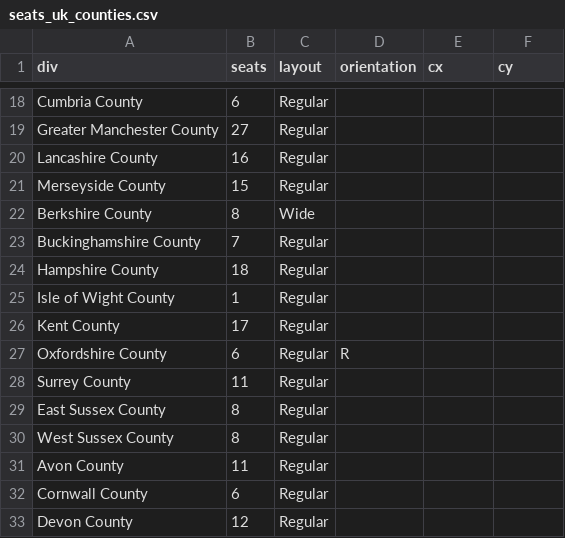
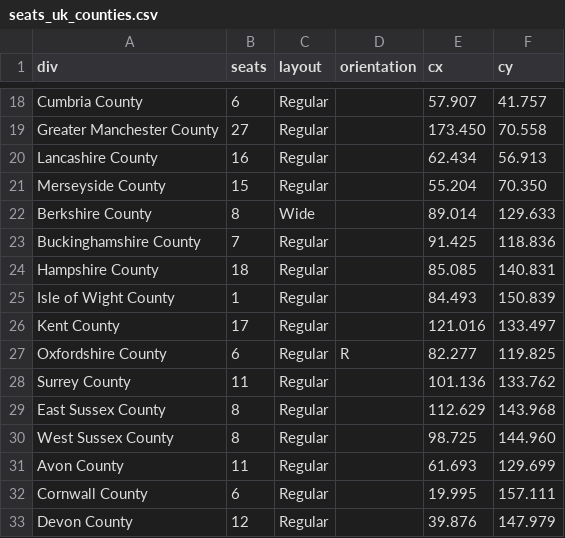
Before and after one commit to J-Rohault-dF/IPGM3-, a CSV file: data/seats_uk_counties.csv, drawn as a sheet; only a part is shown, gaps mark what is left out; the diff covers the shown part only; the diff names each change by its address in the sheet, - before the commit and + after, or states it on an @@ line.

```diff
--- a/data/seats_uk_counties.csv
+++ b/data/seats_uk_counties.csv
-E18 (cx): (empty)
+E18 (cx): 57.907
-F18 (cy): (empty)
+F18 (cy): 41.757
-E19 (cx): (empty)
+E19 (cx): 173.450
-F19 (cy): (empty)
+F19 (cy): 70.558
-E20 (cx): (empty)
+E20 (cx): 62.434
-F20 (cy): (empty)
+F20 (cy): 56.913
-E21 (cx): (empty)
+E21 (cx): 55.204
-F21 (cy): (empty)
+F21 (cy): 70.350
-E22 (cx): (empty)
+E22 (cx): 89.014
-F22 (cy): (empty)
+F22 (cy): 129.633
-E23 (cx): (empty)
+E23 (cx): 91.425
-F23 (cy): (empty)
+F23 (cy): 118.836
-E24 (cx): (empty)
+E24 (cx): 85.085
-F24 (cy): (empty)
+F24 (cy): 140.831
-E25 (cx): (empty)
+E25 (cx): 84.493
-F25 (cy): (empty)
+F25 (cy): 150.839
-E26 (cx): (empty)
+E26 (cx): 121.016
-F26 (cy): (empty)
+F26 (cy): 133.497
-E27 (cx): (empty)
+E27 (cx): 82.277
-F27 (cy): (empty)
+F27 (cy): 119.825
-E28 (cx): (empty)
+E28 (cx): 101.136
-F28 (cy): (empty)
+F28 (cy): 133.762
-E29 (cx): (empty)
+E29 (cx): 112.629
-F29 (cy): (empty)
+F29 (cy): 143.968
-E30 (cx): (empty)
+E30 (cx): 98.725
-F30 (cy): (empty)
+F30 (cy): 144.960
-E31 (cx): (empty)
+E31 (cx): 61.693
-F31 (cy): (empty)
+F31 (cy): 129.699
-E32 (cx): (empty)
+E32 (cx): 19.995
-F32 (cy): (empty)
+F32 (cy): 157.111
-E33 (cx): (empty)
+E33 (cx): 39.876
-F33 (cy): (empty)
+F33 (cy): 147.979
```
Also changed, not shown: 168 edited cells elsewhere in this file, 4 other files.
